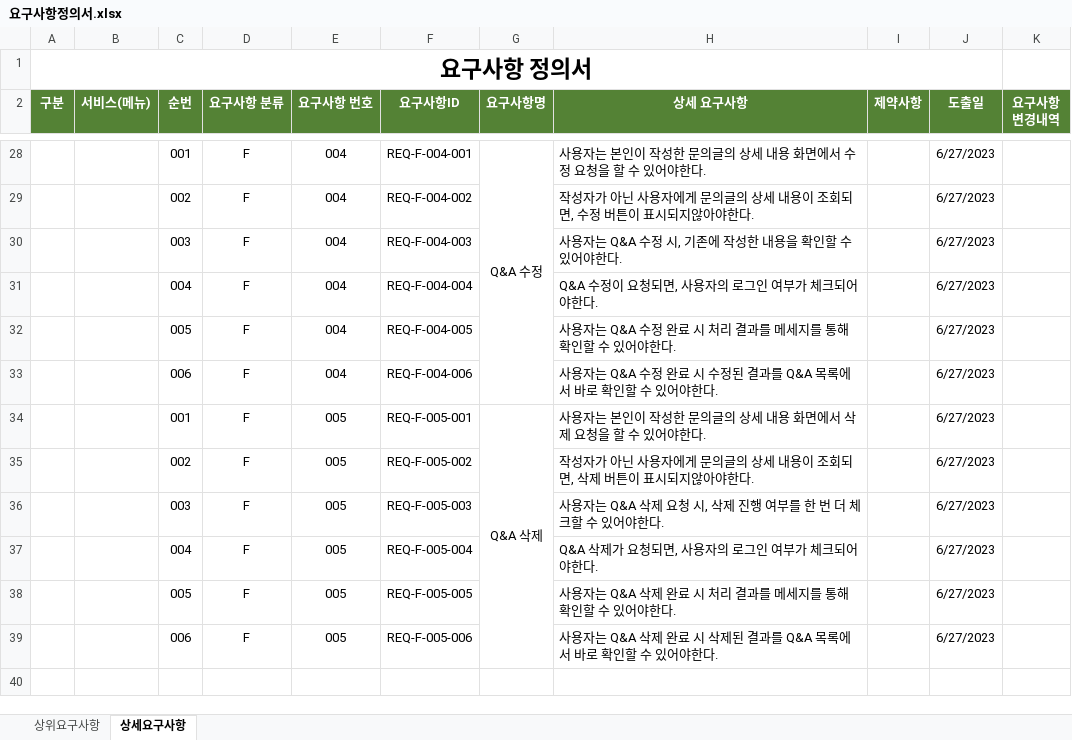
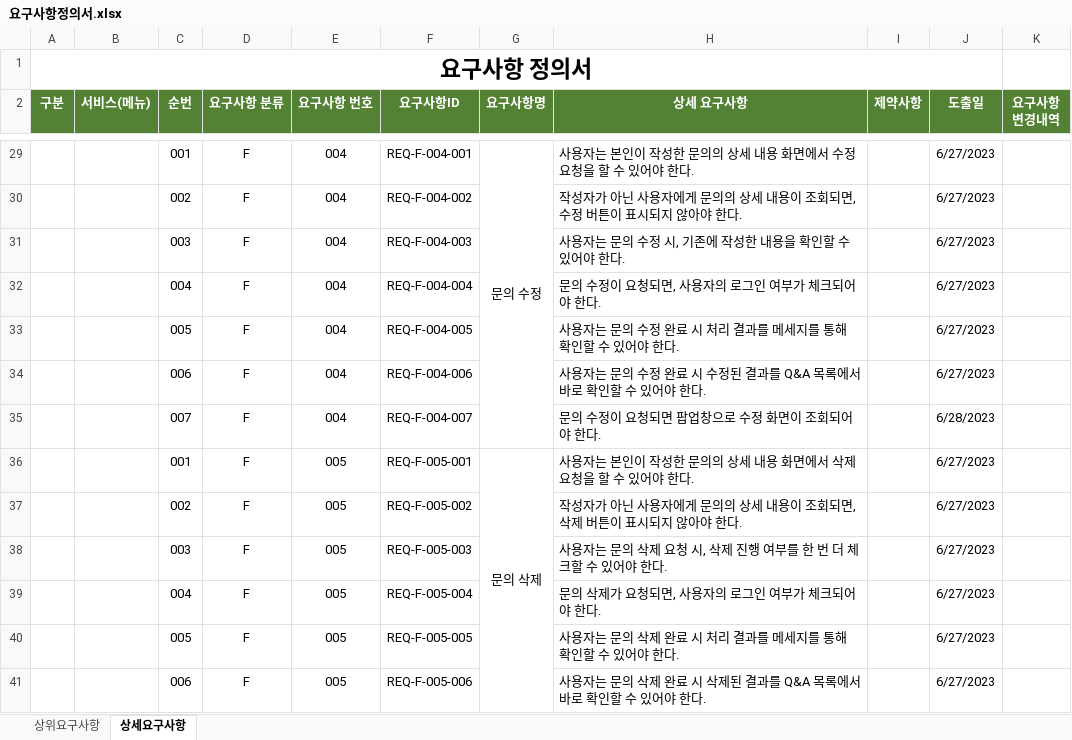
Before and after one commit to catveloper365/project_qnaboard, an Excel workbook: deliverables/요구사항정의서/요구사항정의서.xlsx, sheet 상세요구사항, drawn as a sheet; only a part is shown, gaps mark what is left out; values as stored, in another font and other column widths than the file's, no borders; addresses are those after the commit; the diff covers the shown part only; the diff names each change by its address in the sheet, - before the commit and + after, or states it on an @@ line.

Commit message:
Docs: 판매자, 공통(회원) 요구사항 정의
Related to: #3

```diff
--- a/deliverables/요구사항정의서/요구사항정의서.xlsx (sheet 상세요구사항)
+++ b/deliverables/요구사항정의서/요구사항정의서.xlsx (sheet 상세요구사항)
-G29 (요구사항명): Q&A 수정
+G29 (요구사항명): 문의 수정
-H29 (상세 요구사항): …한 문의글의 상세 내용 화면에서 수정 요청을 할 수 있어야한다.
+H29 (상세 요구사항): …한 문의의 상세 내용 화면에서 수정 요청을 할 수 있어야 한다.
-H30 (상세 요구사항): …게 문의글의 상세 내용이 조회되면, 수정 버튼이 표시되지않아야한다.
+H30 (상세 요구사항): …게 문의의 상세 내용이 조회되면, 수정 버튼이 표시되지 않아야 한다.
-H31 (상세 요구사항): 사용자는 Q&A 수정 시, 기존에 작성한 내용을 확인할 수 있어야한다.
+H31 (상세 요구사항): 사용자는 문의 수정 시, 기존에 작성한 내용을 확인할 수 있어야 한다.
-H32 (상세 요구사항): Q&A 수정이 요청되면, 사용자의 로그인 여부가 체크되어야한다.
+H32 (상세 요구사항): 문의 수정이 요청되면, 사용자의 로그인 여부가 체크되어야 한다.
-H33 (상세 요구사항): 사용자는 Q&A 수정 완료 시 처리 결과를 메세지를 통해 확인할 수 있어야한다.
+H33 (상세 요구사항): 사용자는 문의 수정 완료 시 처리 결과를 메세지를 통해 확인할 수 있어야 한다.
-H34 (상세 요구사항): …용자는 Q&A 수정 완료 시 수정된 결과를 Q&A 목록에서 바로 확인할 수 있어야한다.
+H34 (상세 요구사항): …용자는 문의 수정 완료 시 수정된 결과를 Q&A 목록에서 바로 확인할 수 있어야 한다.
+row 35:  |  | 007 | F | 004 | REQ-F-004-007 |  | 문의 수정이 요청되면 팝업창으로 수정 화면이 조회되어야 한다. |  | 6/28/2023
-G36 (요구사항명): Q&A 삭제
+G36 (요구사항명): 문의 삭제
-H36 (상세 요구사항): …한 문의글의 상세 내용 화면에서 삭제 요청을 할 수 있어야한다.
+H36 (상세 요구사항): …한 문의의 상세 내용 화면에서 삭제 요청을 할 수 있어야 한다.
-H37 (상세 요구사항): …게 문의글의 상세 내용이 조회되면, 삭제 버튼이 표시되지않아야한다.
+H37 (상세 요구사항): …게 문의의 상세 내용이 조회되면, 삭제 버튼이 표시되지 않아야 한다.
-H38 (상세 요구사항): …용자는 Q&A 삭제 요청 시, 삭제 진행 여부를 한 번 더 체크할 수 있어야한다.
+H38 (상세 요구사항): …용자는 문의 삭제 요청 시, 삭제 진행 여부를 한 번 더 체크할 수 있어야 한다.
-H39 (상세 요구사항): Q&A 삭제가 요청되면, 사용자의 로그인 여부가 체크되어야한다.
+H39 (상세 요구사항): 문의 삭제가 요청되면, 사용자의 로그인 여부가 체크되어야 한다.
-H40 (상세 요구사항): 사용자는 Q&A 삭제 완료 시 처리 결과를 메세지를 통해 확인할 수 있어야한다.
+H40 (상세 요구사항): 사용자는 문의 삭제 완료 시 처리 결과를 메세지를 통해 확인할 수 있어야 한다.
-H41 (상세 요구사항): …용자는 Q&A 삭제 완료 시 삭제된 결과를 Q&A 목록에서 바로 확인할 수 있어야한다.
+H41 (상세 요구사항): …용자는 문의 삭제 완료 시 삭제된 결과를 Q&A 목록에서 바로 확인할 수 있어야 한다.
```
Also changed, not shown: 48 added rows and 30 edited cells elsewhere in this sheet, sheet 상위요구사항, formulas that keep their value.
